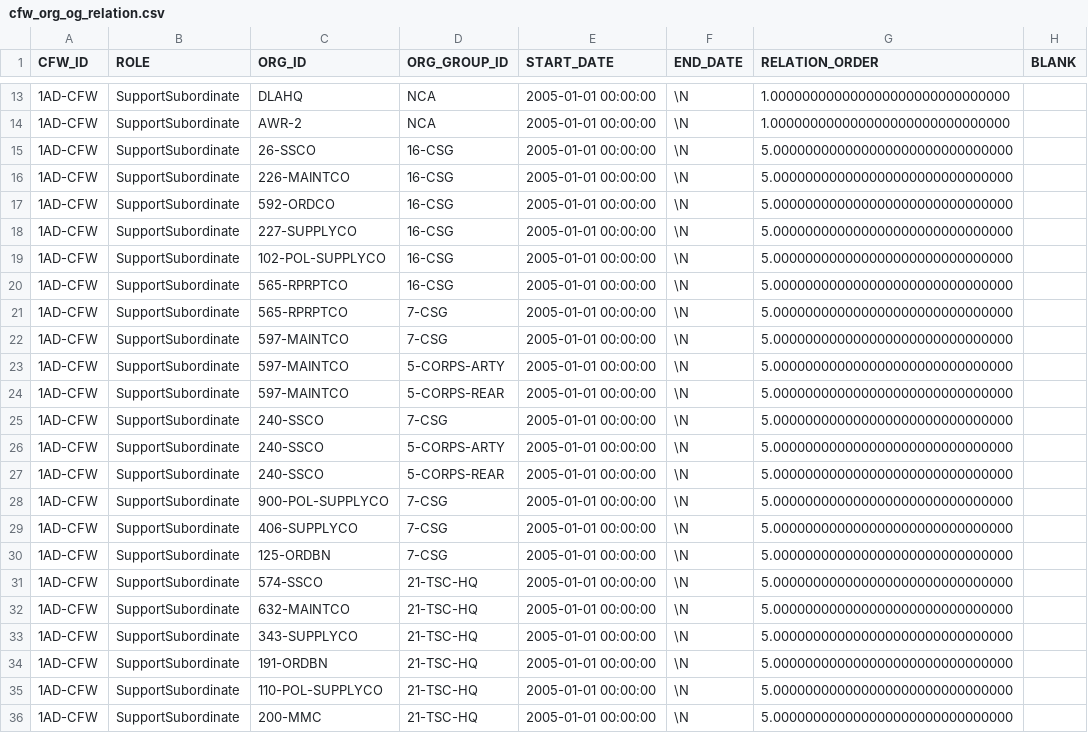
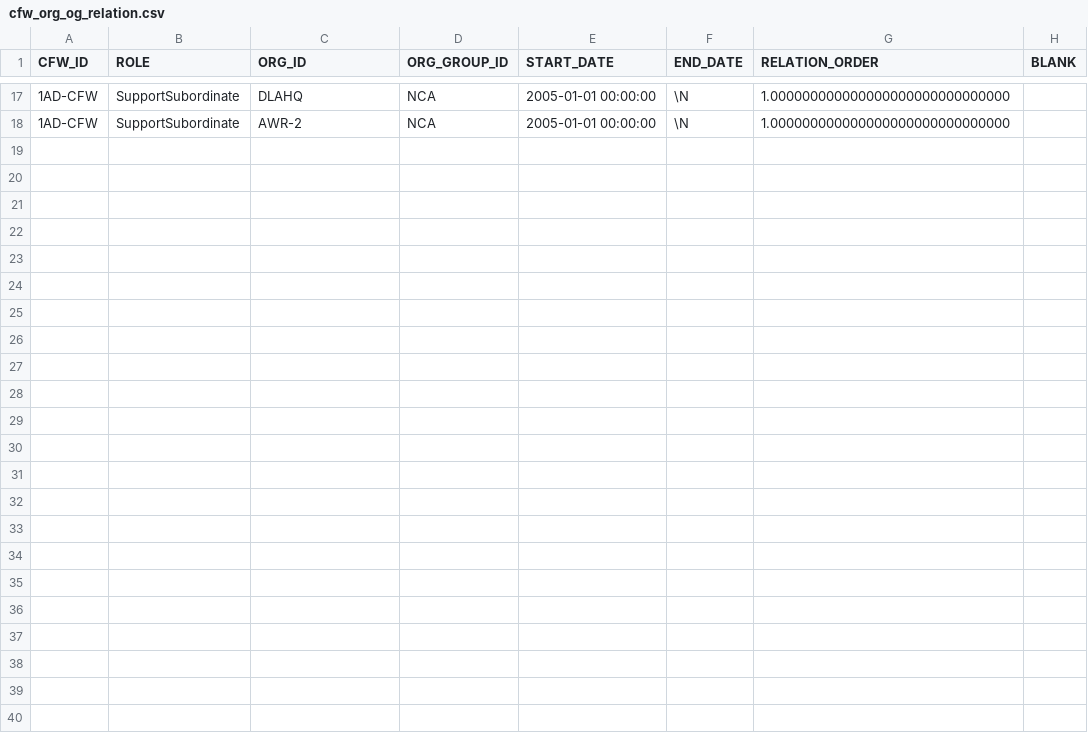
Before and after one commit to codeaudit/cougaar-servicediscovery, a CSV file: servicediscovery/data/database/csv/cfw_org_og_relation.csv, drawn as a sheet; only a part is shown, gaps mark what is left out; removed rows and columns are numbered as before the commit, all else as after; the diff covers the shown part only; the diff names each change by its address in the sheet, - before the commit and + after, or states it on an @@ line.

Commit message:
Updated support command relationships.

```diff
--- a/servicediscovery/data/database/csv/cfw_org_og_relation.csv
+++ b/servicediscovery/data/database/csv/cfw_org_og_relation.csv
-row 15: 1AD-CFW | SupportSubordinate | 26-SSCO | 16-CSG | 2005-01-01 00:00:00 | \N | 5.000000000000000000000000000000
-row 16: 1AD-CFW | SupportSubordinate | 226-MAINTCO | 16-CSG | 2005-01-01 00:00:00 | \N | 5.000000000000000000000000000000
-row 17: 1AD-CFW | SupportSubordinate | 592-ORDCO | 16-CSG | 2005-01-01 00:00:00 | \N | 5.000000000000000000000000000000
-row 18: 1AD-CFW | SupportSubordinate | 227-SUPPLYCO | 16-CSG | 2005-01-01 00:00:00 | \N | 5.000000000000000000000000000000
-row 19: 1AD-CFW | SupportSubordinate | 102-POL-SUPPLYCO | 16-CSG | 2005-01-01 00:00:00 | \N | 5.000000000000000000000000000000
-row 20: 1AD-CFW | SupportSubordinate | 565-RPRPTCO | 16-CSG | 2005-01-01 00:00:00 | \N | 5.000000000000000000000000000000
-row 21: 1AD-CFW | SupportSubordinate | 565-RPRPTCO | 7-CSG | 2005-01-01 00:00:00 | \N | 5.000000000000000000000000000000
-row 22: 1AD-CFW | SupportSubordinate | 597-MAINTCO | 7-CSG | 2005-01-01 00:00:00 | \N | 5.000000000000000000000000000000
-row 23: 1AD-CFW | SupportSubordinate | 597-MAINTCO | 5-CORPS-ARTY | 2005-01-01 00:00:00 | \N | 5.000000000000000000000000000000
-row 24: 1AD-CFW | SupportSubordinate | 597-MAINTCO | 5-CORPS-REAR | 2005-01-01 00:00:00 | \N | 5.000000000000000000000000000000
-row 25: 1AD-CFW | SupportSubordinate | 240-SSCO | 7-CSG | 2005-01-01 00:00:00 | \N | 5.000000000000000000000000000000
-row 26: 1AD-CFW | SupportSubordinate | 240-SSCO | 5-CORPS-ARTY | 2005-01-01 00:00:00 | \N | 5.000000000000000000000000000000
-row 27: 1AD-CFW | SupportSubordinate | 240-SSCO | 5-CORPS-REAR | 2005-01-01 00:00:00 | \N | 5.000000000000000000000000000000
-row 28: 1AD-CFW | SupportSubordinate | 900-POL-SUPPLYCO | 7-CSG | 2005-01-01 00:00:00 | \N | 5.000000000000000000000000000000
-row 29: 1AD-CFW | SupportSubordinate | 406-SUPPLYCO | 7-CSG | 2005-01-01 00:00:00 | \N | 5.000000000000000000000000000000
-row 30: 1AD-CFW | SupportSubordinate | 125-ORDBN | 7-CSG | 2005-01-01 00:00:00 | \N | 5.000000000000000000000000000000
-row 31: 1AD-CFW | SupportSubordinate | 574-SSCO | 21-TSC-HQ | 2005-01-01 00:00:00 | \N | 5.000000000000000000000000000000
-row 32: 1AD-CFW | SupportSubordinate | 632-MAINTCO | 21-TSC-HQ | 2005-01-01 00:00:00 | \N | 5.000000000000000000000000000000
-row 33: 1AD-CFW | SupportSubordinate | 343-SUPPLYCO | 21-TSC-HQ | 2005-01-01 00:00:00 | \N | 5.000000000000000000000000000000
-row 34: 1AD-CFW | SupportSubordinate | 191-ORDBN | 21-TSC-HQ | 2005-01-01 00:00:00 | \N | 5.000000000000000000000000000000
-row 35: 1AD-CFW | SupportSubordinate | 110-POL-SUPPLYCO | 21-TSC-HQ | 2005-01-01 00:00:00 | \N | 5.000000000000000000000000000000
-row 36: 1AD-CFW | SupportSubordinate | 200-MMC | 21-TSC-HQ | 2005-01-01 00:00:00 | \N | 5.000000000000000000000000000000
```
Also changed, not shown: 4 added rows elsewhere in this file.
